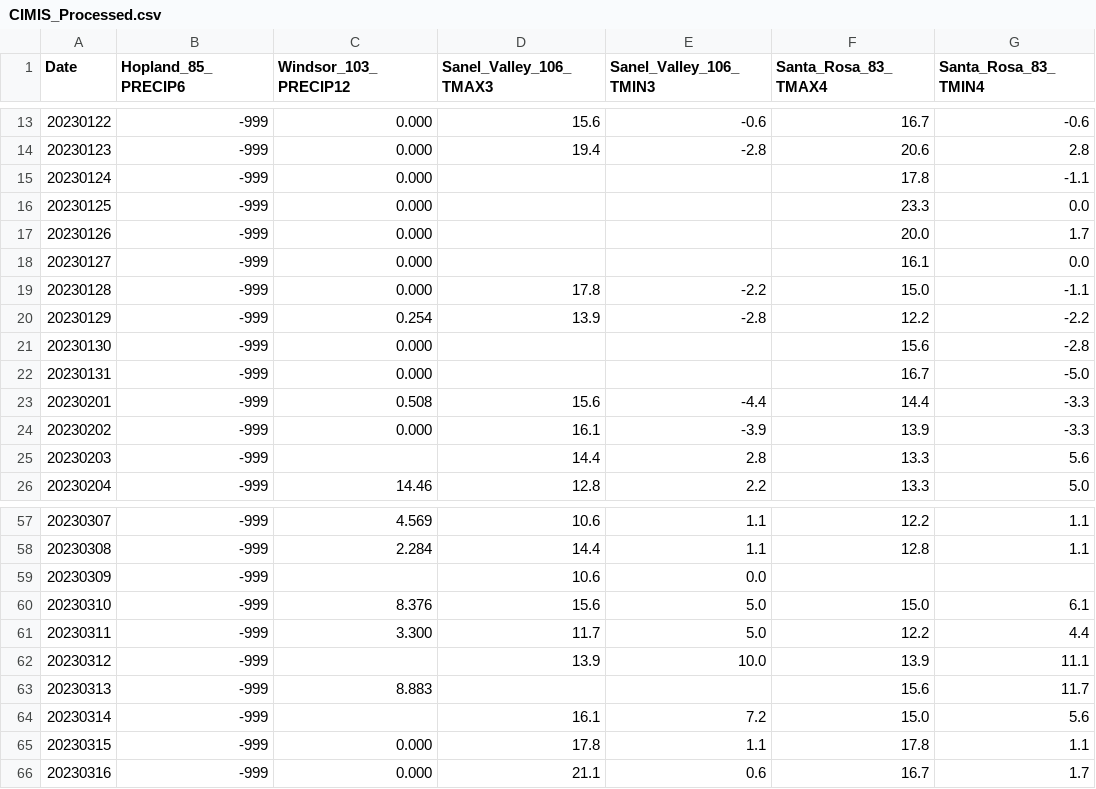
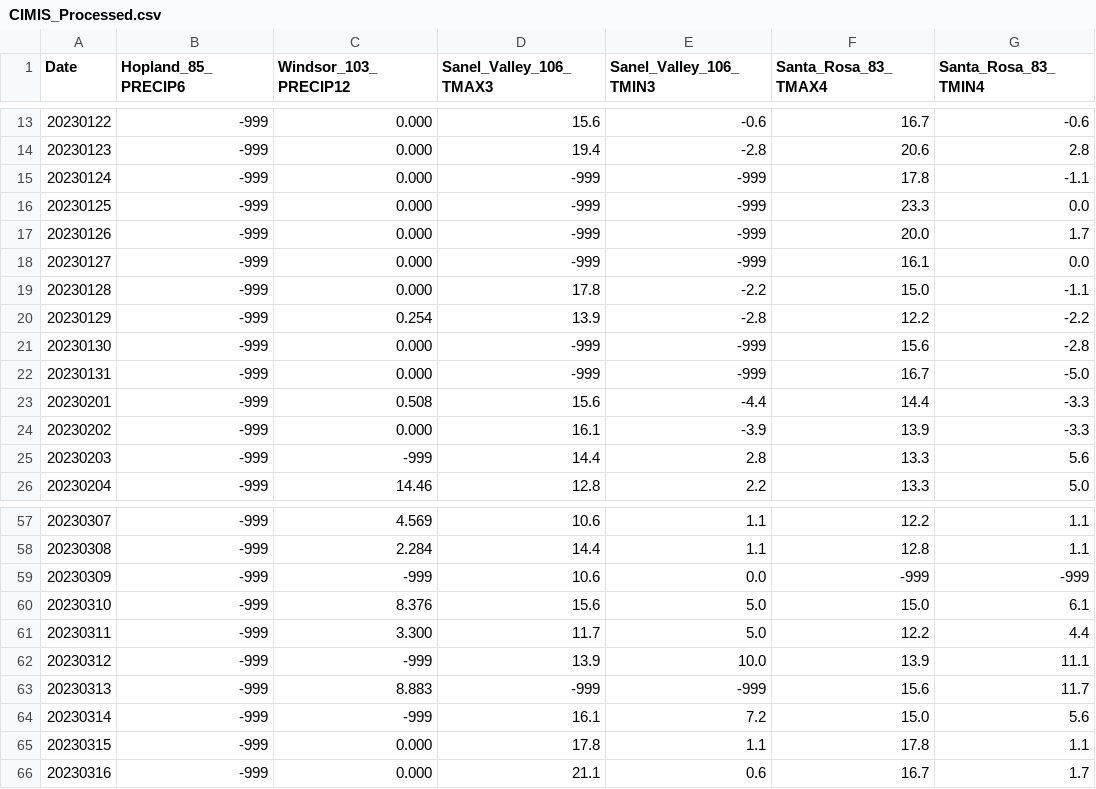
Before and after one commit to CAWaterBoardDataCenter/DWRAT_DataScraping, a CSV file: ProcessedData/CIMIS_Processed.csv, drawn as a sheet; only a part is shown, gaps mark what is left out; the diff covers the shown part only.

```diff
--- a/ProcessedData/CIMIS_Processed.csv
+++ b/ProcessedData/CIMIS_Processed.csv
@@ -14,13 +14,13 @@
 "20230123",-999,"0.000","19.4","-2.8","20.6","2.8"
-"20230124",-999,"0.000","","","17.8","-1.1"
-"20230125",-999,"0.000","","","23.3","0.0"
-"20230126",-999,"0.000","","","20.0","1.7"
-"20230127",-999,"0.000","","","16.1","0.0"
+"20230124",-999,"0.000","-999","-999","17.8","-1.1"
+"20230125",-999,"0.000","-999","-999","23.3","0.0"
+"20230126",-999,"0.000","-999","-999","20.0","1.7"
+"20230127",-999,"0.000","-999","-999","16.1","0.0"
 "20230128",-999,"0.000","17.8","-2.2","15.0","-1.1"
 "20230129",-999,"0.254","13.9","-2.8","12.2","-2.2"
-"20230130",-999,"0.000","","","15.6","-2.8"
-"20230131",-999,"0.000","","","16.7","-5.0"
+"20230130",-999,"0.000","-999","-999","15.6","-2.8"
+"20230131",-999,"0.000","-999","-999","16.7","-5.0"
 "20230201",-999,"0.508","15.6","-4.4","14.4","-3.3"
 "20230202",-999,"0.000","16.1","-3.9","13.9","-3.3"
-"20230203",-999,"","14.4","2.8","13.3","5.6"
+"20230203",-999,"-999","14.4","2.8","13.3","5.6"
 "20230204",-999,"14.46","12.8","2.2","13.3","5.0"
@@ -58,8 +58,8 @@
 "20230308",-999,"2.284","14.4","1.1","12.8","1.1"
-"20230309",-999,"","10.6","0.0","",""
+"20230309",-999,"-999","10.6","0.0","-999","-999"
 "20230310",-999,"8.376","15.6","5.0","15.0","6.1"
 "20230311",-999,"3.300","11.7","5.0","12.2","4.4"
-"20230312",-999,"","13.9","10.0","13.9","11.1"
-"20230313",-999,"8.883","","","15.6","11.7"
-"20230314",-999,"","16.1","7.2","15.0","5.6"
+"20230312",-999,"-999","13.9","10.0","13.9","11.1"
+"20230313",-999,"8.883","-999","-999","15.6","11.7"
+"20230314",-999,"-999","16.1","7.2","15.0","5.6"
 "20230315",-999,"0.000","17.8","1.1","17.8","1.1"
```
Also changed, not shown: 29 edited cells elsewhere in this file, 12 other files.
